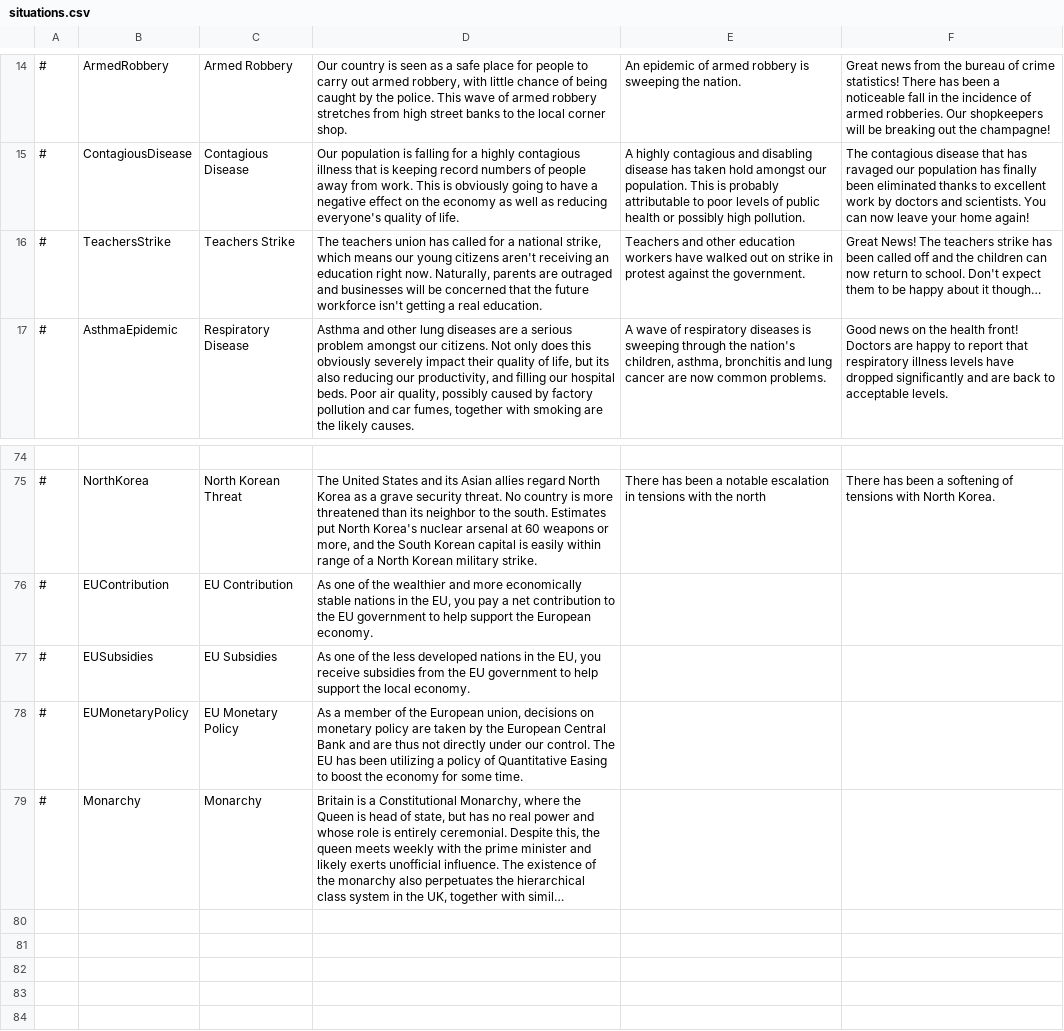
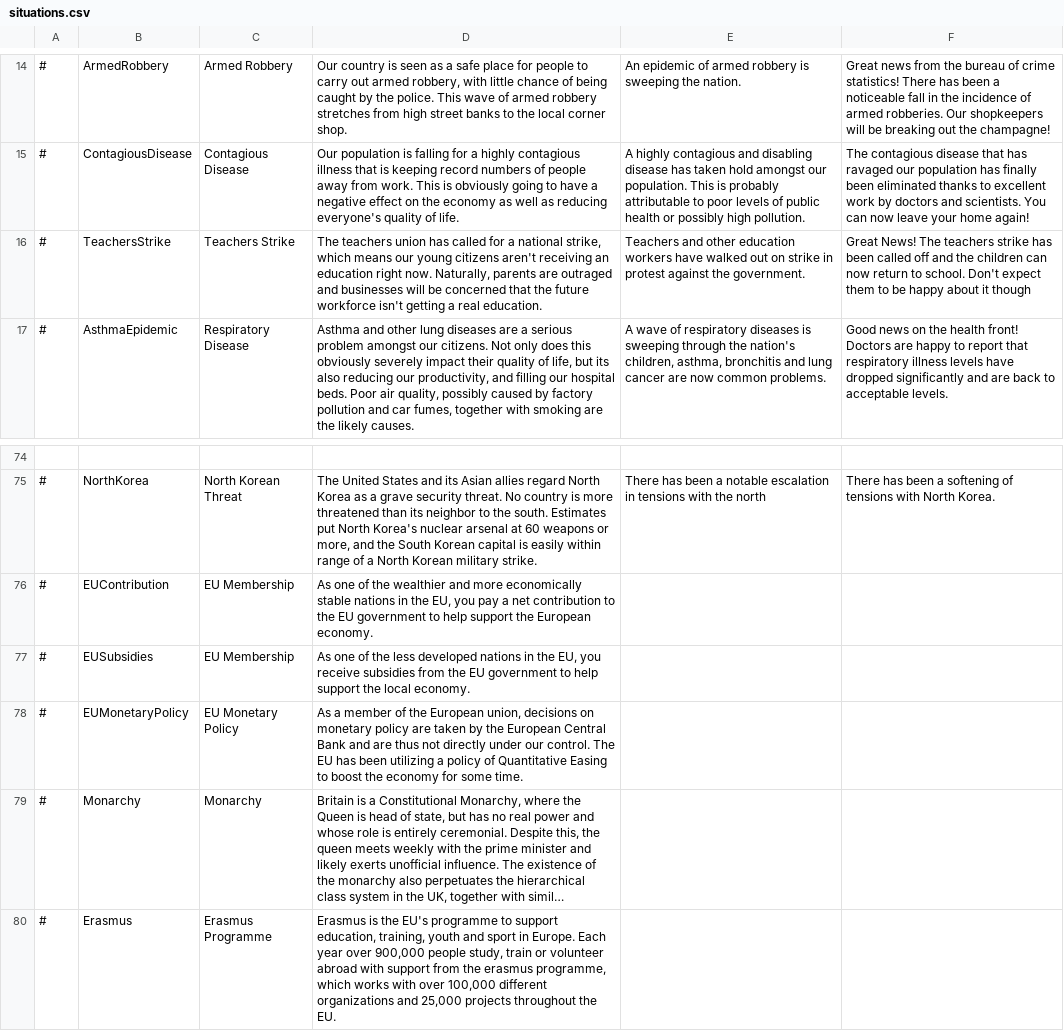
Before and after one commit to whiteforce4/Democracy4KoreanTranslation, a CSV file: English/situations.csv, drawn as a sheet; only a part is shown, gaps mark what is left out; long unchanged cells end in …; the diff names each change by its address in the sheet, - before the commit and + after, or states it on an @@ line.

Commit message:
Update situations.csv
비교용 영어 원문에도 패치내용 적용

```diff
--- a/English/situations.csv
+++ b/English/situations.csv
-F16: …about it though…
+F16: …about it though
-C76: EU Contribution
+C76: EU Membership
-C77: EU Subsidies
+C77: EU Membership
+row 80: # | Erasmus | Erasmus Programme | Erasmus is the EU's programme to support education, training, youth and sport in Europe. Each year over 900,000 people study, train or volunteer abroad with support from the erasmus programme, which works with over 100,000 different organizations and 25,000 projects throughout the EU.
```
